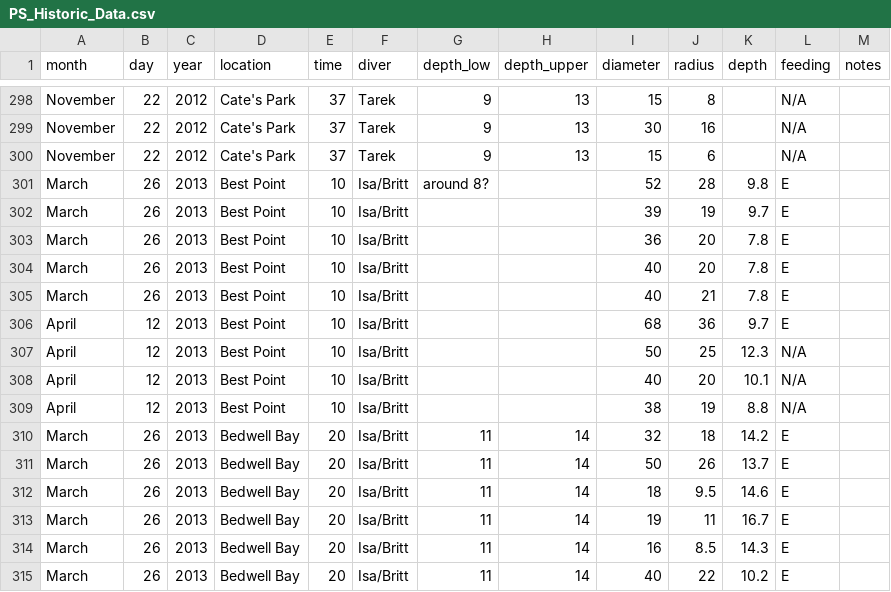
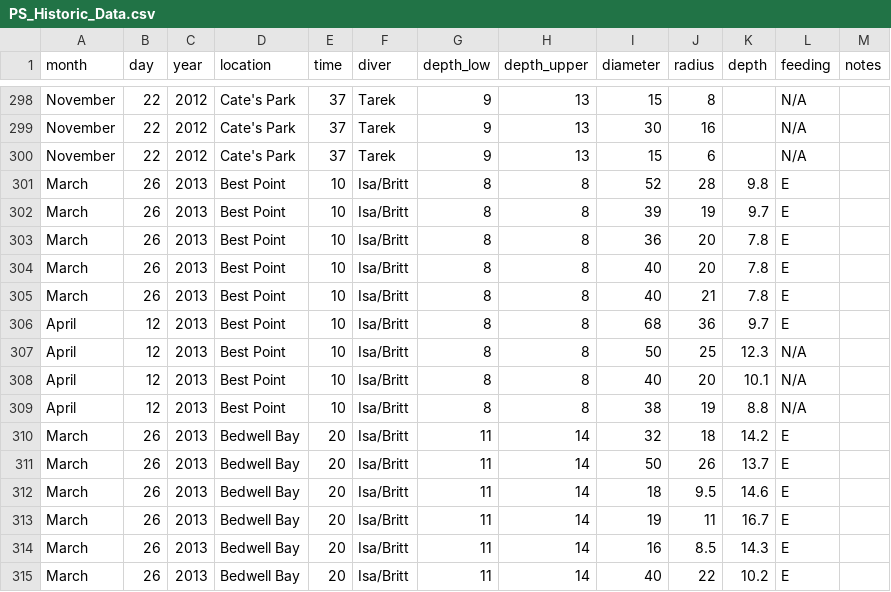
Before and after one commit to njhy22/pink_sea_star_indian_arm, a CSV file: historic_raw_data/PS_Historic_Data.csv, drawn as a sheet; only a part is shown, gaps mark what is left out.

```diff
--- a/historic_raw_data/PS_Historic_Data.csv
+++ b/historic_raw_data/PS_Historic_Data.csv
@@ -300,11 +300,11 @@ November,22,2012,Cate's Park,37,Tarek,9,13,30,16,,N/A,
 November,22,2012,Cate's Park,37,Tarek,9,13,15,6,,N/A,
-March,26,2013,Best Point,10,Isa/Britt,around 8?,,52,28,9.8,E,
-March,26,2013,Best Point,10,Isa/Britt,,,39,19,9.7,E,
-March,26,2013,Best Point,10,Isa/Britt,,,36,20,7.8,E,
-March,26,2013,Best Point,10,Isa/Britt,,,40,20,7.8,E,
-March,26,2013,Best Point,10,Isa/Britt,,,40,21,7.8,E,
-April,12,2013,Best Point,10,Isa/Britt,,,68,36,9.7,E,
-April,12,2013,Best Point,10,Isa/Britt,,,50,25,12.3,N/A,
-April,12,2013,Best Point,10,Isa/Britt,,,40,20,10.1,N/A,
-April,12,2013,Best Point,10,Isa/Britt,,,38,19,8.8,N/A,
+March,26,2013,Best Point,10,Isa/Britt,8,8,52,28,9.8,E,
+March,26,2013,Best Point,10,Isa/Britt,8,8,39,19,9.7,E,
+March,26,2013,Best Point,10,Isa/Britt,8,8,36,20,7.8,E,
+March,26,2013,Best Point,10,Isa/Britt,8,8,40,20,7.8,E,
+March,26,2013,Best Point,10,Isa/Britt,8,8,40,21,7.8,E,
+April,12,2013,Best Point,10,Isa/Britt,8,8,68,36,9.7,E,
+April,12,2013,Best Point,10,Isa/Britt,8,8,50,25,12.3,N/A,
+April,12,2013,Best Point,10,Isa/Britt,8,8,40,20,10.1,N/A,
+April,12,2013,Best Point,10,Isa/Britt,8,8,38,19,8.8,N/A,
 March,26,2013,Bedwell Bay,20,Isa/Britt,11,14,32,18,14.2,E,
```
Also changed, not shown: present_raw_data/PS_2025_Transect/PS_Transect_Abundance.csv, present_raw_data/PS_2025_Transect/PS_Transect_Location_Info.csv, 4 other files.
